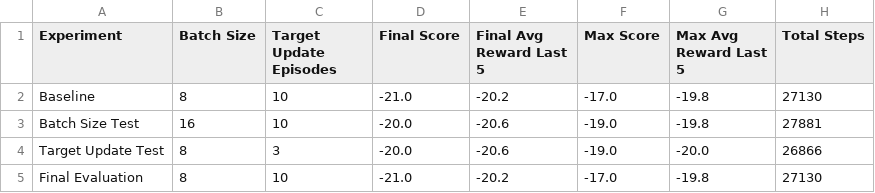
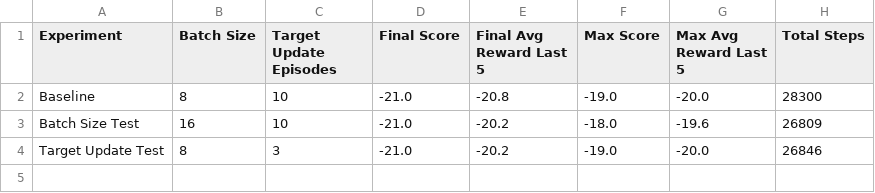
Before and after one commit to Albrightmaduka9053136/DQN_Assignment3, a CSV file: results/summary_table.csv, drawn as a sheet.

```diff
--- a/results/summary_table.csv
+++ b/results/summary_table.csv
@@ -1,5 +1,4 @@
 Experiment,Batch Size,Target Update Episodes,Final Score,Final Avg Reward Last 5,Max Score,Max Avg Reward Last 5,Total Steps
-Baseline,8,10,-21.0,-20.2,-17.0,-19.8,27130
-Batch Size Test,16,10,-20.0,-20.6,-19.0,-19.8,27881
-Target Update Test,8,3,-20.0,-20.6,-19.0,-20.0,26866
-Final Evaluation,8,10,-21.0,-20.2,-17.0,-19.8,27130
+Baseline,8,10,-21.0,-20.8,-19.0,-20.0,28300
+Batch Size Test,16,10,-21.0,-20.2,-18.0,-19.6,26809
+Target Update Test,8,3,-21.0,-20.2,-19.0,-20.0,26846
```
Also changed, not shown: results/baseline_results.csv, results/batch16_results.csv, 4 other files.
